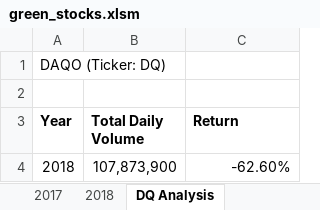
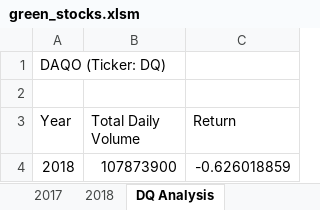
Before and after one commit to calvogeorge/Stock-analysis, an Excel workbook: green_stocks.xlsm, sheet DQ Analysis, drawn as a sheet; values as stored, in another font and other column widths than the file's, no borders; charts and pictures not drawn; the diff names each change by its address in the sheet, - before the commit and + after, or states it on an @@ line.

```diff
--- a/green_stocks.xlsm (sheet DQ Analysis)
+++ b/green_stocks.xlsm (sheet DQ Analysis)
-A3:C3 bold: on
+A3:C3 bold: off
-B4 (Total Daily Volume): 107,873,900
+B4 (Total Daily Volume): 107873900
-C4 (Return): -62.60%
+C4 (Return): -0.626018859
```
Also changed, not shown: sheet AllStocksAnalysis, charts or pictures.
